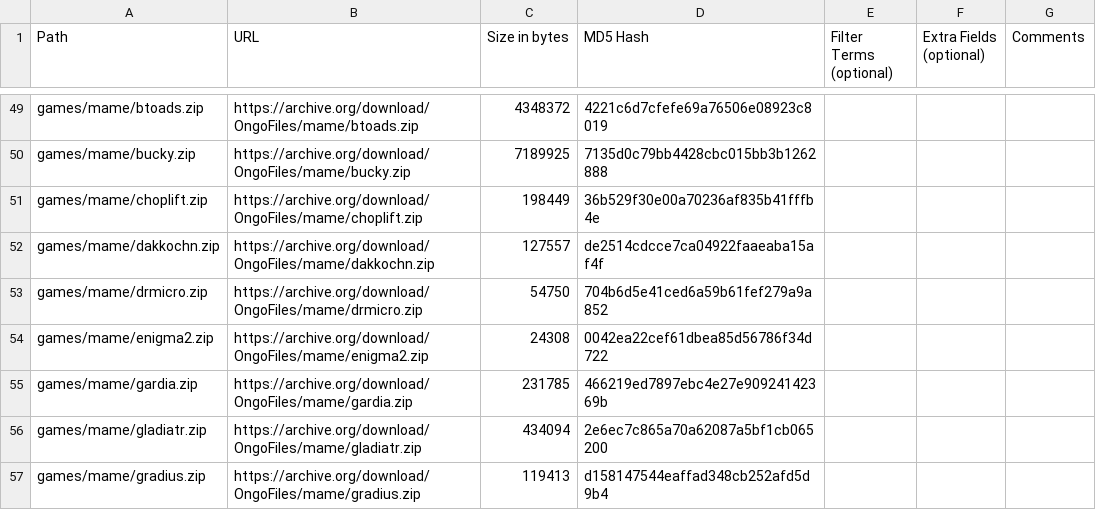
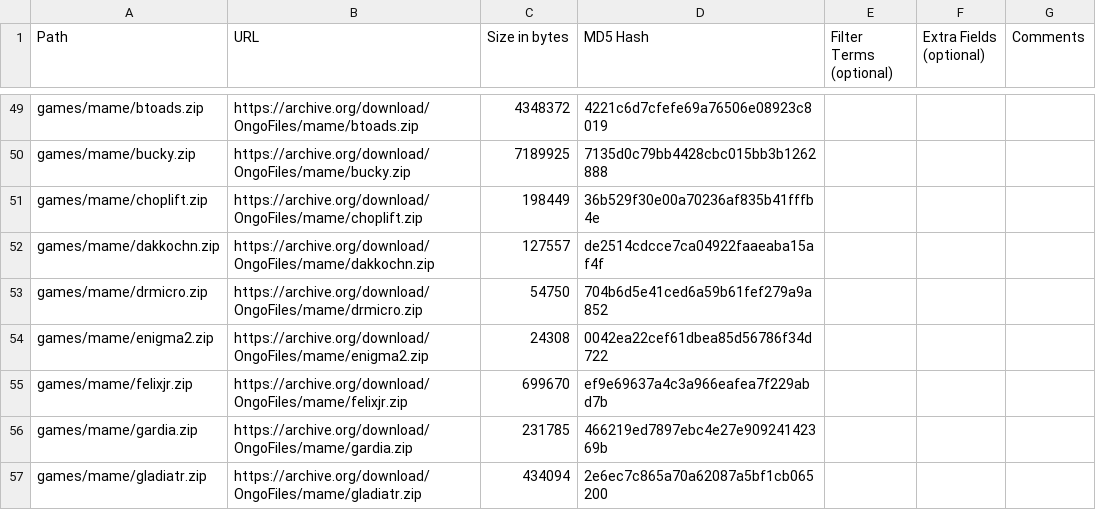
Before and after one commit to OngoGablogian/MiSTer_Ongo, a CSV file: external_files.csv, drawn as a sheet; only a part is shown, gaps mark what is left out; the shorter side is filled out with more unchanged rows.

Commit message:
Add Fix-It Felix Jr. core

```diff
--- a/external_files.csv
+++ b/external_files.csv
@@ -54,2 +54,3 @@ games/mame/drmicro.zip,https://archive.org/download/OngoFiles/mame/drmicro.zip,"
 games/mame/enigma2.zip,https://archive.org/download/OngoFiles/mame/enigma2.zip,"24308",0042ea22cef61dbea85d56786f34d722,,,
+games/mame/felixjr.zip,https://archive.org/download/OngoFiles/mame/felixjr.zip,"699670",ef9e69637a4c3a966eafea7f229abd7b,,,
 games/mame/gardia.zip,https://archive.org/download/OngoFiles/mame/gardia.zip,"231785",466219ed7897ebc4e27e90924142369b,,,
```
Also changed, not shown: 3 other files.
